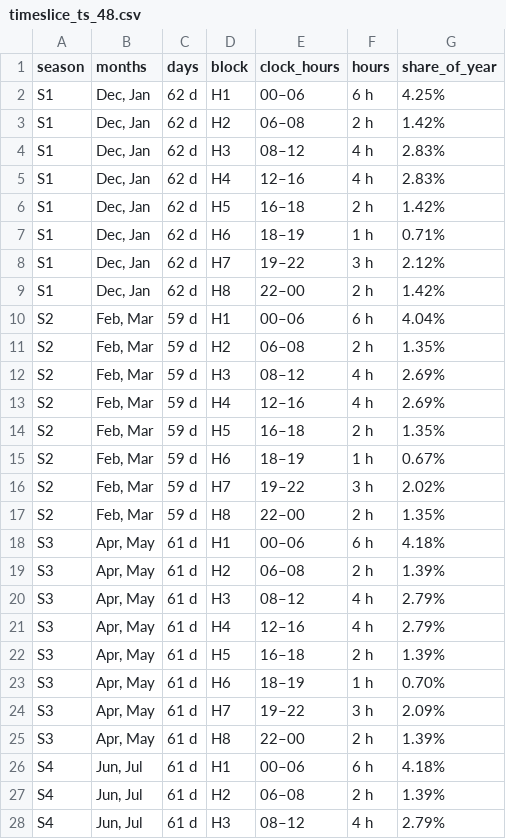
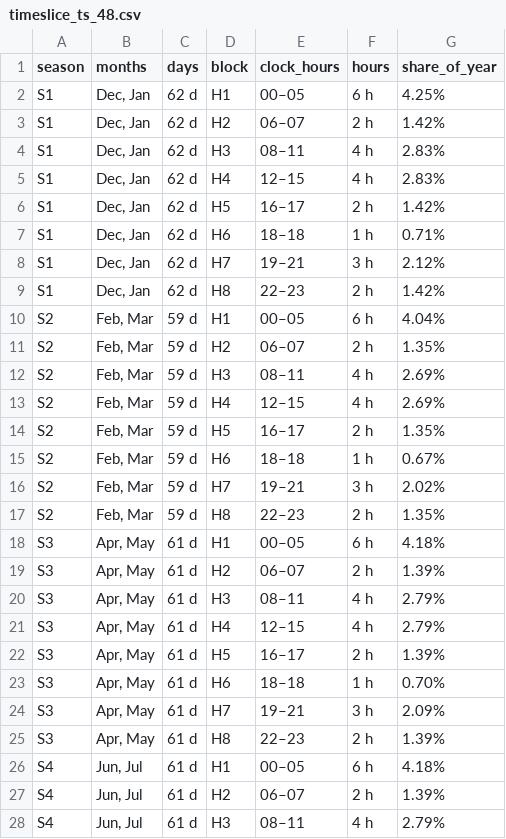
Before and after one commit to kanors-emr/Kinesys-documentation, a CSV file: source/pages/tables/timeslice_ts_48.csv, drawn as a sheet; only a part is shown; the diff covers the shown part only.

```diff
--- a/source/pages/tables/timeslice_ts_48.csv
+++ b/source/pages/tables/timeslice_ts_48.csv
@@ -1,28 +1,28 @@
 season,months,days,block,clock_hours,hours,share_of_year
-S1,"Dec, Jan",62 d,H1,00–06,6 h,4.25%
-S1,"Dec, Jan",62 d,H2,06–08,2 h,1.42%
-S1,"Dec, Jan",62 d,H3,08–12,4 h,2.83%
-S1,"Dec, Jan",62 d,H4,12–16,4 h,2.83%
-S1,"Dec, Jan",62 d,H5,16–18,2 h,1.42%
-S1,"Dec, Jan",62 d,H6,18–19,1 h,0.71%
-S1,"Dec, Jan",62 d,H7,19–22,3 h,2.12%
-S1,"Dec, Jan",62 d,H8,22–00,2 h,1.42%
-S2,"Feb, Mar",59 d,H1,00–06,6 h,4.04%
-S2,"Feb, Mar",59 d,H2,06–08,2 h,1.35%
-S2,"Feb, Mar",59 d,H3,08–12,4 h,2.69%
-S2,"Feb, Mar",59 d,H4,12–16,4 h,2.69%
-S2,"Feb, Mar",59 d,H5,16–18,2 h,1.35%
-S2,"Feb, Mar",59 d,H6,18–19,1 h,0.67%
-S2,"Feb, Mar",59 d,H7,19–22,3 h,2.02%
-S2,"Feb, Mar",59 d,H8,22–00,2 h,1.35%
-S3,"Apr, May",61 d,H1,00–06,6 h,4.18%
-S3,"Apr, May",61 d,H2,06–08,2 h,1.39%
-S3,"Apr, May",61 d,H3,08–12,4 h,2.79%
-S3,"Apr, May",61 d,H4,12–16,4 h,2.79%
-S3,"Apr, May",61 d,H5,16–18,2 h,1.39%
-S3,"Apr, May",61 d,H6,18–19,1 h,0.70%
-S3,"Apr, May",61 d,H7,19–22,3 h,2.09%
-S3,"Apr, May",61 d,H8,22–00,2 h,1.39%
-S4,"Jun, Jul",61 d,H1,00–06,6 h,4.18%
-S4,"Jun, Jul",61 d,H2,06–08,2 h,1.39%
-S4,"Jun, Jul",61 d,H3,08–12,4 h,2.79%
+S1,"Dec, Jan",62 d,H1,00–05,6 h,4.25%
+S1,"Dec, Jan",62 d,H2,06–07,2 h,1.42%
+S1,"Dec, Jan",62 d,H3,08–11,4 h,2.83%
+S1,"Dec, Jan",62 d,H4,12–15,4 h,2.83%
+S1,"Dec, Jan",62 d,H5,16–17,2 h,1.42%
+S1,"Dec, Jan",62 d,H6,18–18,1 h,0.71%
+S1,"Dec, Jan",62 d,H7,19–21,3 h,2.12%
+S1,"Dec, Jan",62 d,H8,22–23,2 h,1.42%
+S2,"Feb, Mar",59 d,H1,00–05,6 h,4.04%
+S2,"Feb, Mar",59 d,H2,06–07,2 h,1.35%
+S2,"Feb, Mar",59 d,H3,08–11,4 h,2.69%
+S2,"Feb, Mar",59 d,H4,12–15,4 h,2.69%
+S2,"Feb, Mar",59 d,H5,16–17,2 h,1.35%
+S2,"Feb, Mar",59 d,H6,18–18,1 h,0.67%
+S2,"Feb, Mar",59 d,H7,19–21,3 h,2.02%
+S2,"Feb, Mar",59 d,H8,22–23,2 h,1.35%
+S3,"Apr, May",61 d,H1,00–05,6 h,4.18%
+S3,"Apr, May",61 d,H2,06–07,2 h,1.39%
+S3,"Apr, May",61 d,H3,08–11,4 h,2.79%
+S3,"Apr, May",61 d,H4,12–15,4 h,2.79%
+S3,"Apr, May",61 d,H5,16–17,2 h,1.39%
+S3,"Apr, May",61 d,H6,18–18,1 h,0.70%
+S3,"Apr, May",61 d,H7,19–21,3 h,2.09%
+S3,"Apr, May",61 d,H8,22–23,2 h,1.39%
+S4,"Jun, Jul",61 d,H1,00–05,6 h,4.18%
+S4,"Jun, Jul",61 d,H2,06–07,2 h,1.39%
+S4,"Jun, Jul",61 d,H3,08–11,4 h,2.79%
```
Also changed, not shown: 21 edited cells elsewhere in this file, source/pages/tables/timeslice_ts_12.csv, source/pages/tables/timeslice_ts_24.csv, 6 other files.
